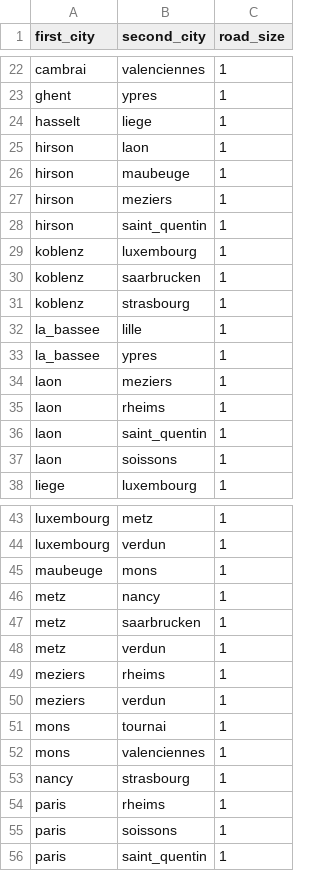
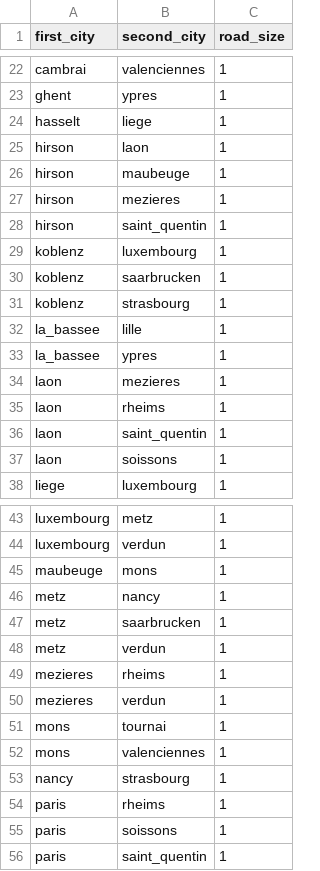
Before and after one commit to benlevy41/1914, a CSV file: assets/board_setup/roads.csv, drawn as a sheet; only a part is shown, gaps mark what is left out.

```diff
--- a/assets/board_setup/roads.csv
+++ b/assets/board_setup/roads.csv
@@ -26,3 +26,3 @@ hirson,laon,1
 hirson,maubeuge,1
-hirson,meziers,1
+hirson,mezieres,1
 hirson,saint_quentin,1
@@ -33,3 +33,3 @@ la_bassee,lille,1
 la_bassee,ypres,1
-laon,meziers,1
+laon,mezieres,1
 laon,rheims,1
@@ -48,4 +48,4 @@ metz,saarbrucken,1
 metz,verdun,1
-meziers,rheims,1
-meziers,verdun,1
+mezieres,rheims,1
+mezieres,verdun,1
 mons,tournai,1
```
Also changed, not shown: assets/board_setup/cities.csv, 34 other files.
